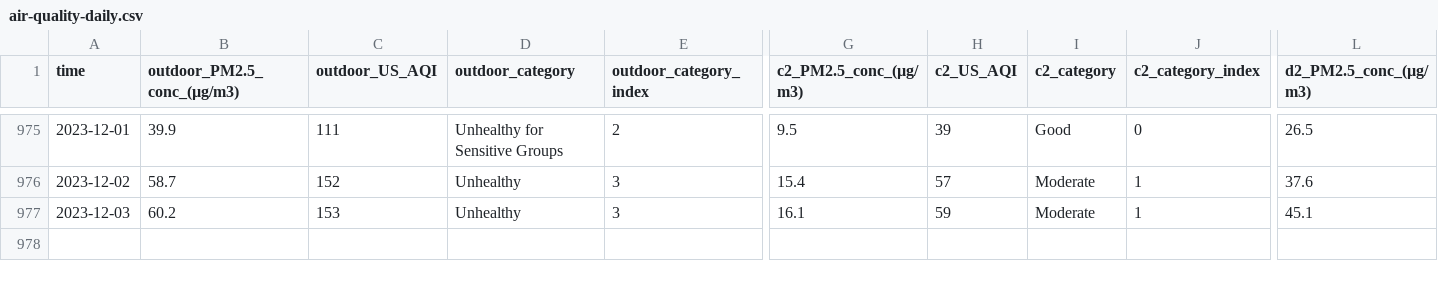
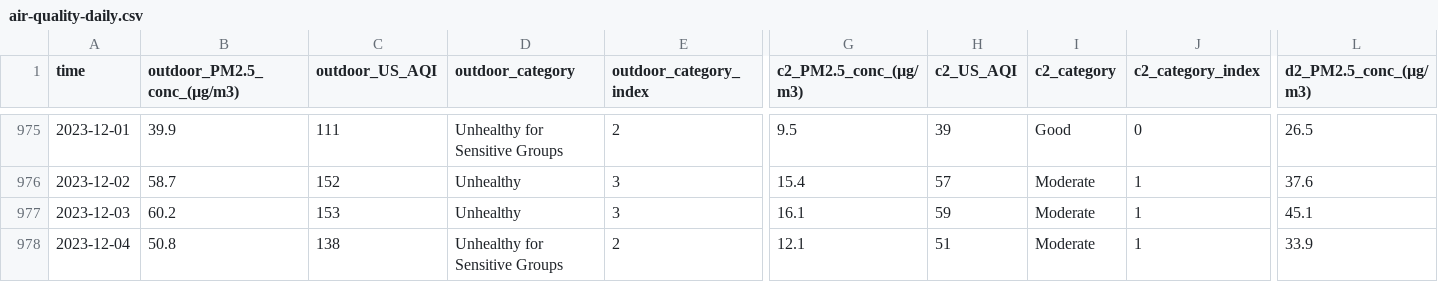
Before and after one commit to RitinDev/CITIES-data-scraper-test, a CSV file: air-quality/air-quality-daily.csv, drawn as a sheet; only a part is shown, gaps mark what is left out; rows hold the shown columns only; the diff names each change by its address in the sheet, - before the commit and + after, or states it on an @@ line.

```diff
--- a/air-quality/air-quality-daily.csv
+++ b/air-quality/air-quality-daily.csv
+row 978: 2023-12-04 | 50.8 | 138 | Unhealthy for Sensitive Groups | 2 | 12.1 | 51 | Moderate | 1 | 33.9
```
Also changed, not shown: 2 other files.
